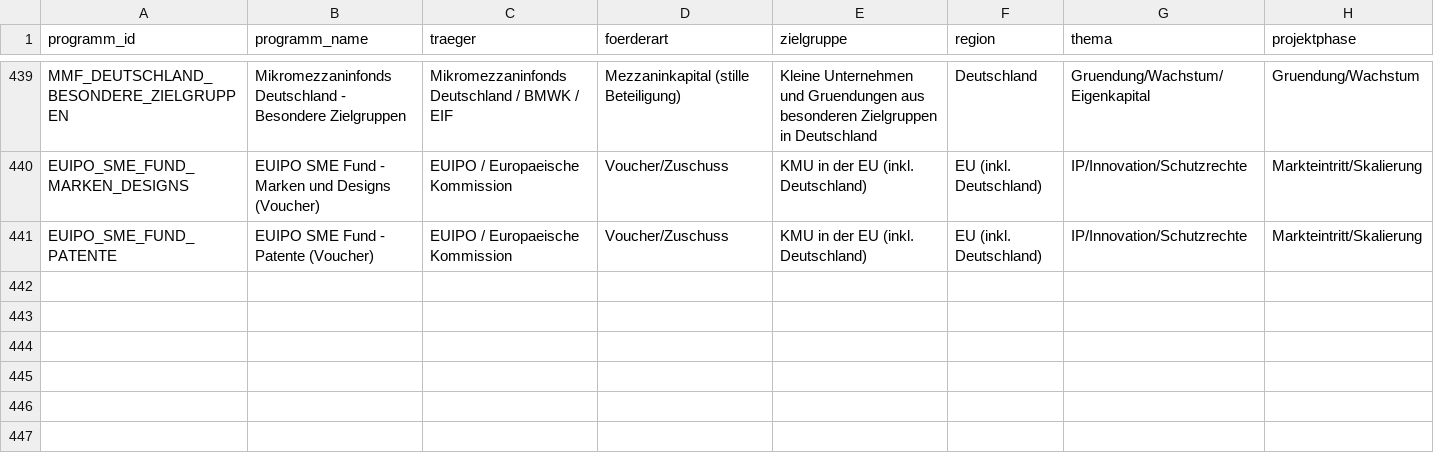
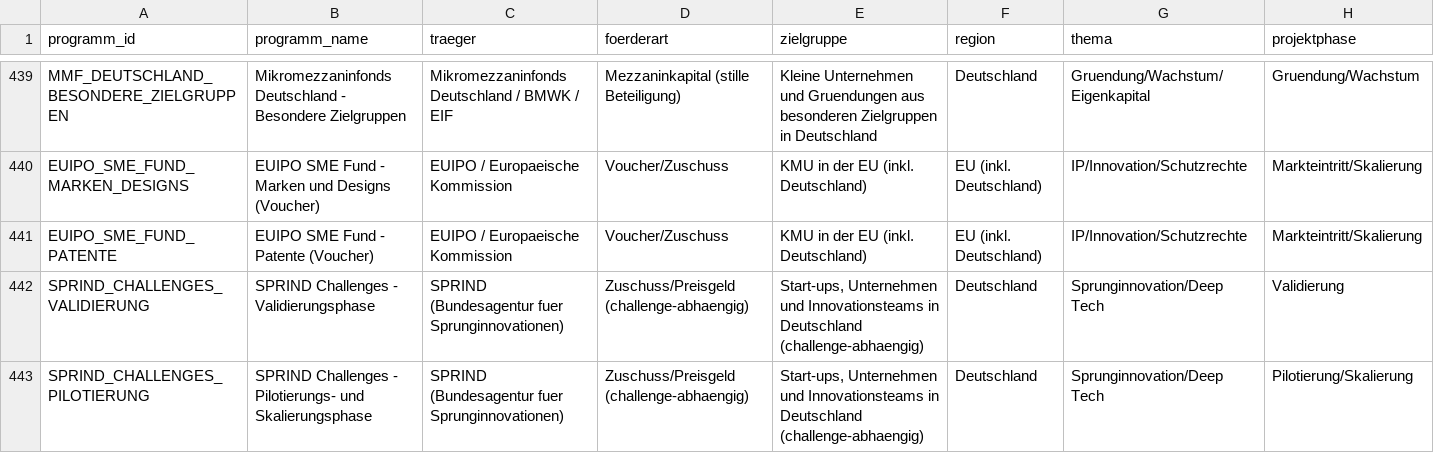
Before and after one commit to weissio/foerdermittel-navigator, a CSV file: data/foerderprogramme.csv, drawn as a sheet; only a part is shown, gaps mark what is left out; rows hold the shown columns only; the diff names each change by its address in the sheet, - before the commit and + after, or states it on an @@ line.

Commit message:
data: sprind phases +2

```diff
--- a/data/foerderprogramme.csv
+++ b/data/foerderprogramme.csv
+row 442: SPRIND_CHALLENGES_VALIDIERUNG | SPRIND Challenges - Validierungsphase | SPRIND (Bundesagentur fuer Sprunginnovationen) | Zuschuss/Preisgeld (challenge-abhaengig) | Start-ups, Unternehmen und Innovationsteams in Deutschland (challenge-abhaengig) | Deutschland | Sprunginnovation/Deep Tech | Validierung
+row 443: SPRIND_CHALLENGES_PILOTIERUNG | SPRIND Challenges - Pilotierungs- und Skalierungsphase | SPRIND (Bundesagentur fuer Sprunginnovationen) | Zuschuss/Preisgeld (challenge-abhaengig) | Start-ups, Unternehmen und Innovationsteams in Deutschland (challenge-abhaengig) | Deutschland | Sprunginnovation/Deep Tech | Pilotierung/Skalierung
```
Also changed, not shown: 4 other files.
